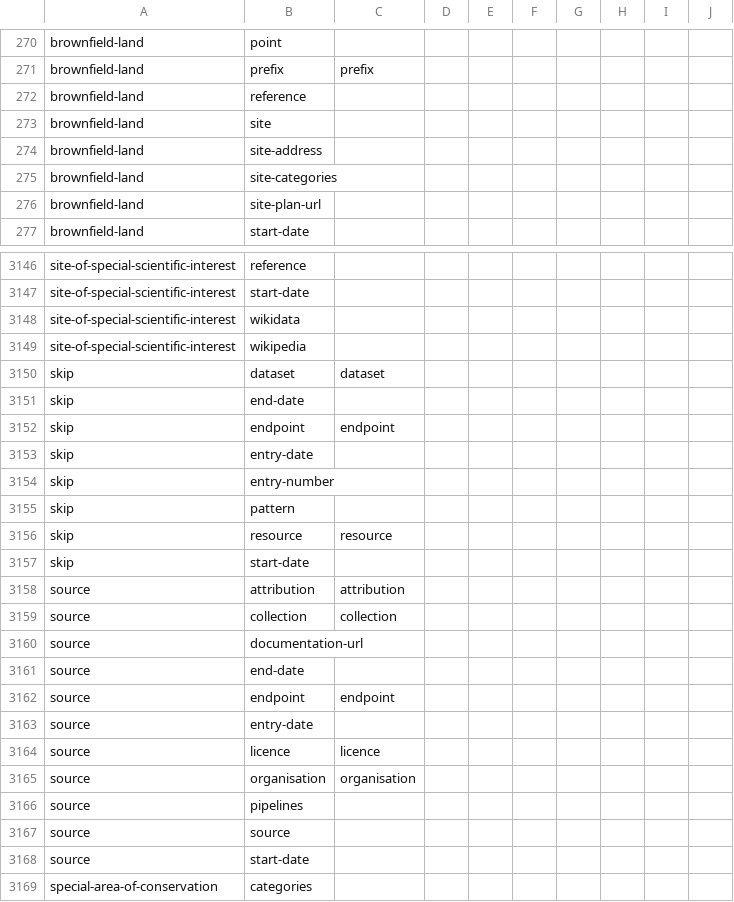
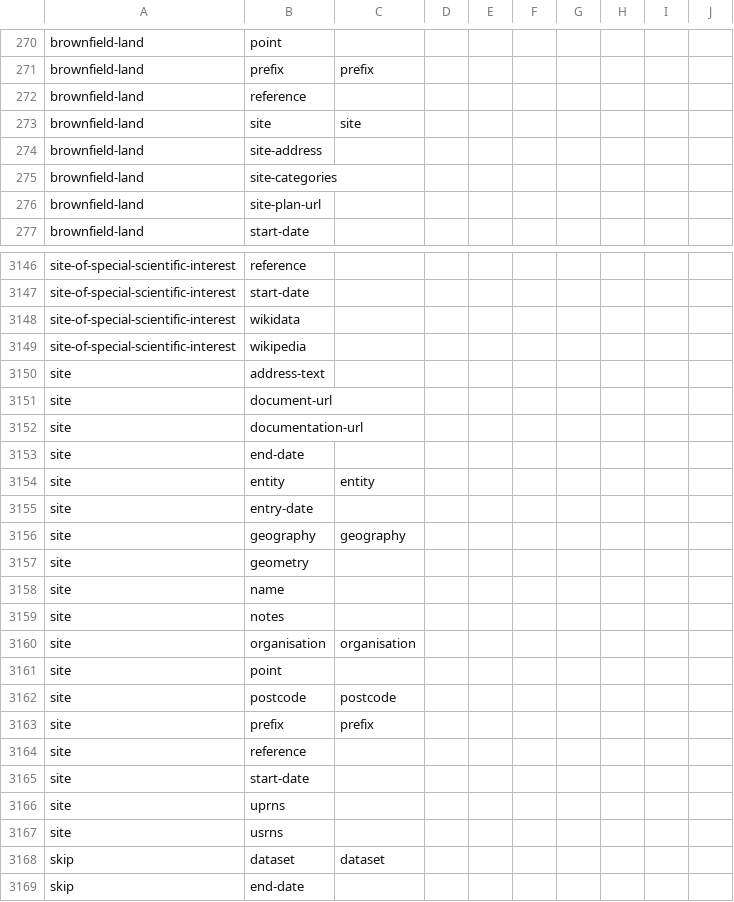
Before and after one commit to digital-land/specification, a CSV file: specification/dataset-field.csv, drawn as a sheet; only a part is shown, gaps mark what is left out; the shorter side is filled out with more unchanged rows.

```diff
--- a/specification/dataset-field.csv
+++ b/specification/dataset-field.csv
@@ -361,3 +361,3 @@ brownfield-land,prefix,prefix,,,,,,,
 brownfield-land,reference,,,,,,,,
-brownfield-land,site,,,,,,,,
+brownfield-land,site,site,,,,,,,
 brownfield-land,site-address,,,,,,,,
@@ -3508,2 +3508,20 @@ site-of-special-scientific-interest,wikidata,,,,,,,,
 site-of-special-scientific-interest,wikipedia,,,,,,,,
+site,address-text,,,,,,,,
+site,document-url,,,,,,,,
+site,documentation-url,,,,,,,,
+site,end-date,,,,,,,,
+site,entity,entity,,,,,,,
+site,entry-date,,,,,,,,
+site,geography,geography,,,,,,,
+site,geometry,,,,,,,,
+site,name,,,,,,,,
+site,notes,,,,,,,,
+site,organisation,organisation,,,,,,,
+site,point,,,,,,,,
+site,postcode,postcode,,,,,,,
+site,prefix,prefix,,,,,,,
+site,reference,,,,,,,,
+site,start-date,,,,,,,,
+site,uprns,,,,,,,,
+site,usrns,,,,,,,,
 skip,dataset,dataset,,,,,,,
```
Also changed, not shown: specification/dataset.csv, specification/field.csv, 44 other files.
